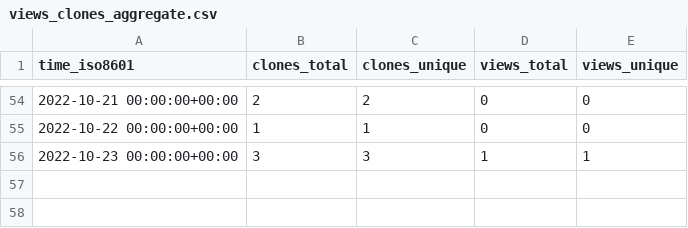
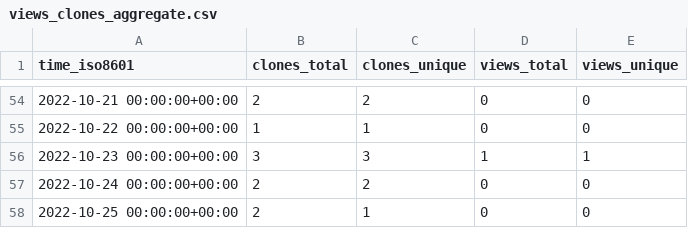
Before and after one commit to qzc438/academic-kickstart, a CSV file: qzc438/academic-kickstart/ghrs-data/views_clones_aggregate.csv, drawn as a sheet; only a part is shown, gaps mark what is left out.

```diff
--- a/qzc438/academic-kickstart/ghrs-data/views_clones_aggregate.csv
+++ b/qzc438/academic-kickstart/ghrs-data/views_clones_aggregate.csv
@@ -56 +56,3 @@ time_iso8601,clones_total,clones_unique,views_total,views_unique
 2022-10-23 00:00:00+00:00,3,3,1,1
+2022-10-24 00:00:00+00:00,2,2,0,0
+2022-10-25 00:00:00+00:00,2,1,0,0
```
Also changed, not shown: 1 other file.
